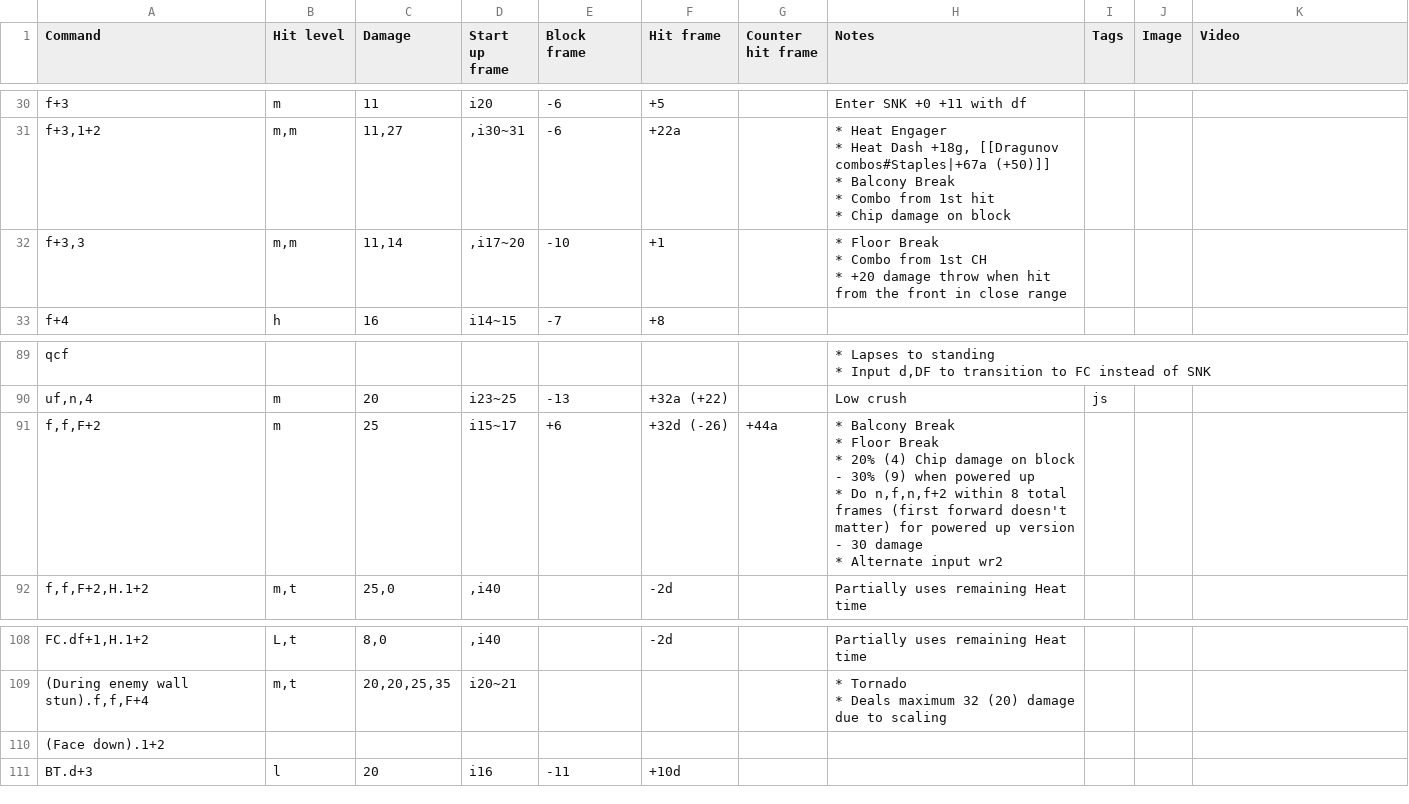
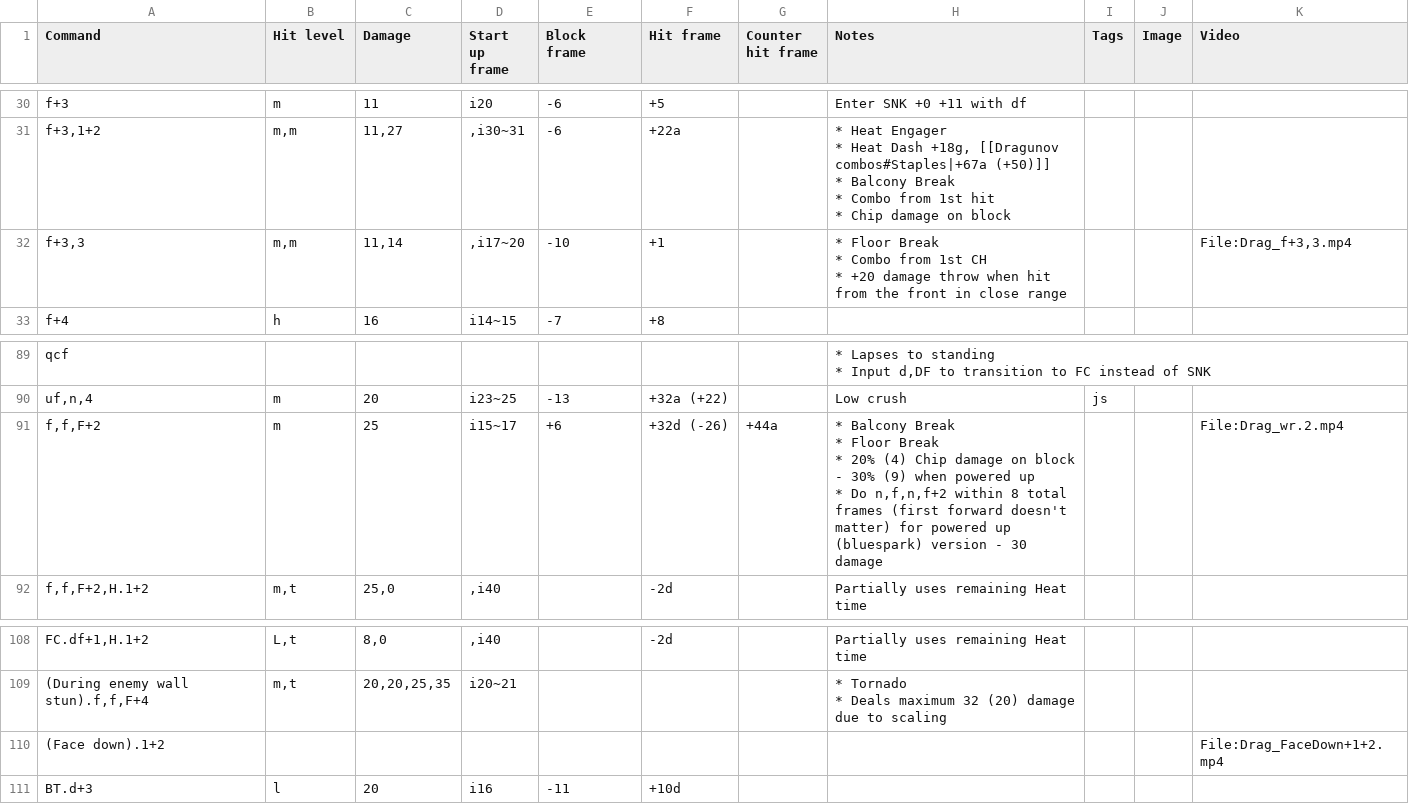
Before and after one commit to pbruvoll/tekkendocs, a CSV file: data/wavuConvertedCsv/dragunov/dragunov-special.csv, drawn as a sheet; only a part is shown, gaps mark what is left out.

Commit message:
wavu-2024-04-06

```diff
--- a/data/wavuConvertedCsv/dragunov/dragunov-special.csv
+++ b/data/wavuConvertedCsv/dragunov/dragunov-special.csv
@@ -71,5 +71,5 @@ f+3,1+2;m,m;11,27;,i30~31;-6;+22a;;"* Heat Engager
 * Chip damage on block";;;
-f+3,3;m,m;11,14;,i17~20;-10;+1;;"* Floor Break
-* Combo from 1st CH
-* +20 damage throw when hit from the front in close range";;;
+f+3,3;m,m;11,14;,i17~20;-10;+1;;"* Floor Break
+* Combo from 1st CH
+* +20 damage throw when hit from the front in close range";;;File:Drag_f+3,3.mp4
 f+4;h;16;i14~15;-7;+8;;;;;
@@ -180,7 +180,6 @@ qcf;;;;;;;"* Lapses to standing
 uf,n,4;m;20;i23~25;-13;+32a (+22);;Low crush;js;;
-f,f,F+2;m;25;i15~17;+6;+32d (-26);+44a;"* Balcony Break
-* Floor Break
-* 20% (4) Chip damage on block - 30% (9) when powered up
-* Do n,f,n,f+2 within 8 total frames (first forward doesn't matter) for powered up version - 30 damage
-* Alternate input wr2";;;
+f,f,F+2;m;25;i15~17;+6;+32d (-26);+44a;"* Balcony Break
+* Floor Break
+* 20% (4) Chip damage on block - 30% (9) when powered up
+* Do n,f,n,f+2 within 8 total frames (first forward doesn't matter) for powered up (bluespark) version - 30 damage";;;File:Drag_wr.2.mp4
 f,f,F+2,H.1+2;m,t;25,0;,i40;;-2d;;Partially uses remaining Heat time;;;
@@ -211,3 +210,3 @@ FC.df+1,H.1+2;L,t;8,0;,i40;;-2d;;Partially uses remaining Heat time;;;
 * Deals maximum 32 (20) damage due to scaling";;;
-(Face down).1+2;;;;;;;;;;
+(Face down).1+2;;;;;;;;;;File:Drag_FaceDown+1+2.mp4
 BT.d+3;l;20;i16;-11;+10d;;;;;
```
Also changed, not shown: data/wavuConvertedCsv/asuka/asuka-special.csv, data/wavuConvertedCsv/bryan/bryan-special.csv, 28 other files.
